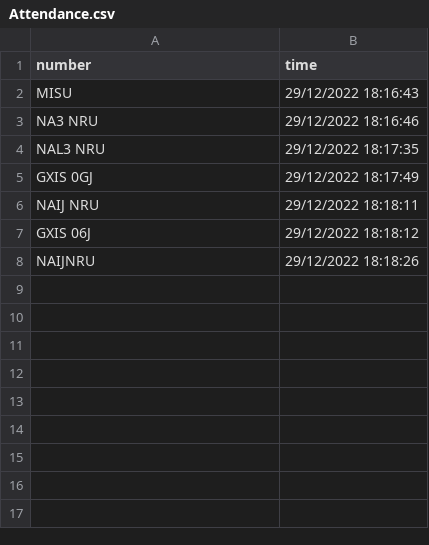
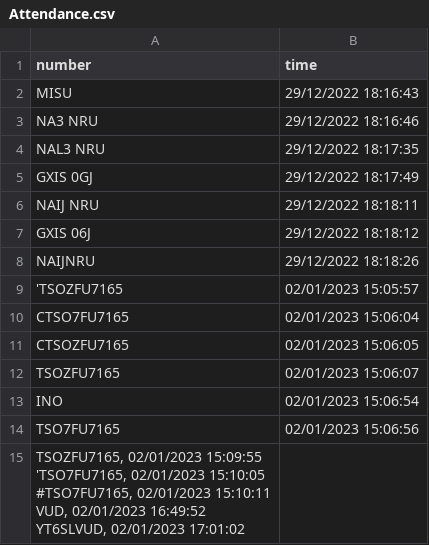
Before and after one commit to naseemap47/Vehicle-Attendence, a CSV file: Attendance.csv, drawn as a sheet; ↵ is a line break in a cell; the diff names each change by its address in the sheet, - before the commit and + after, or states it on an @@ line.

Commit message:
updated

```diff
--- a/Attendance.csv
+++ b/Attendance.csv
+row 9: 'TSOZFU7165 | 02/01/2023 15:05:57
+row 10: CTSO7FU7165 | 02/01/2023 15:06:04
+row 11: CTSOZFU7165 | 02/01/2023 15:06:05
+row 12: TSOZFU7165 | 02/01/2023 15:06:07
+row 13: INO | 02/01/2023 15:06:54
+row 14: TSO7FU7165 | 02/01/2023 15:06:56
+row 15: TSOZFU7165, 02/01/2023 15:09:55 ↵ 'TSO7FU7165, 02/01/2023 15:10:05 ↵ #TSO7FU7165, 02/01/2023 15:10:11 ↵ VUD, 02/01/2023 16:49:52 ↵ YT6SLVUD, 02/01/2023 17:01:02
```
